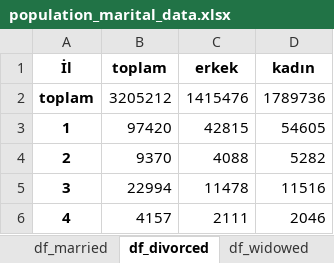
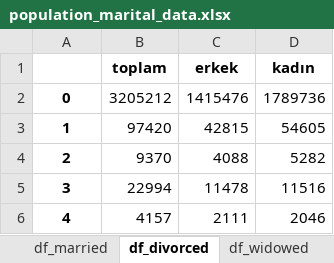
Before and after one commit to Zakerous76/analythings-viz-2-fastAPI-integration, an Excel workbook: plotly-py-viz-fastapi/datasets/population_marital_data.xlsx, sheet df_divorced, drawn as a sheet; only a part is shown; values as stored, in another font and other column widths than the file's, no borders; the diff names each change by its address in the sheet, - before the commit and + after, or states it on an @@ line.

```diff
--- a/plotly-py-viz-fastapi/datasets/population_marital_data.xlsx (sheet df_divorced)
+++ b/plotly-py-viz-fastapi/datasets/population_marital_data.xlsx (sheet df_divorced)
-A1: İl
+A1: (empty)
-A2: toplam
+A2: 0
```
Also changed, not shown: sheet df_widowed, sheet df_never_married, sheet df_married, plotly-py-viz-fastapi/datasets/population_based_on_origin_city.xlsx, plotly-py-viz-fastapi/datasets/population_trend.xlsx, 7 other files.
